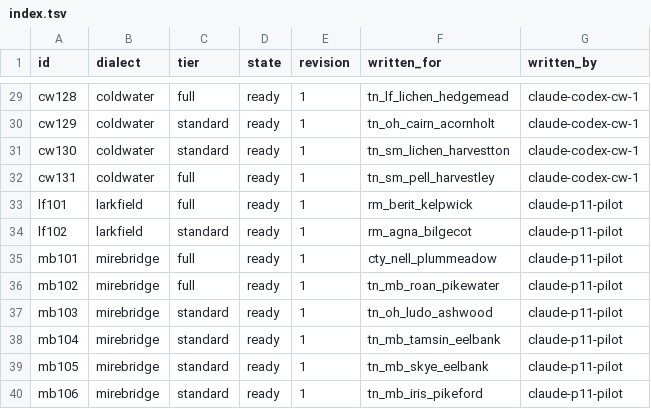
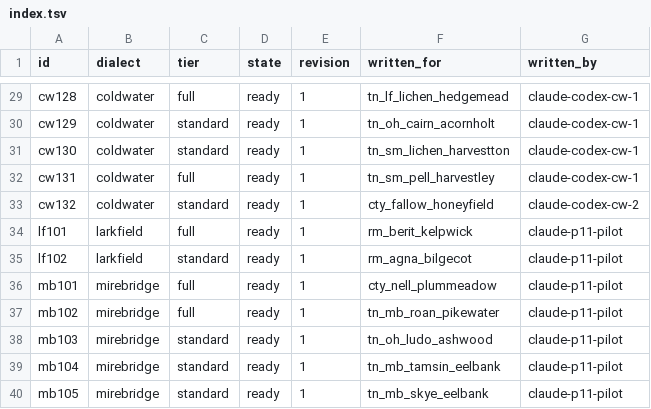
Before and after one commit to DocFoxHound/RATWMUD, a TSV file: Data/Talk/mantles-export/index.tsv, drawn as a sheet; only a part is shown, gaps mark what is left out; the shorter side is filled out with more unchanged rows; the diff names each change by its address in the sheet, - before the commit and + after, or states it on an @@ line.

Commit message:
Author Fallow Honeyfield mantle

```diff
--- a/Data/Talk/mantles-export/index.tsv
+++ b/Data/Talk/mantles-export/index.tsv
+row 33: cw132 | coldwater | standard | ready | 1 | cty_fallow_honeyfield | claude-codex-cw-2
```
Also changed, not shown: 1 other file.
